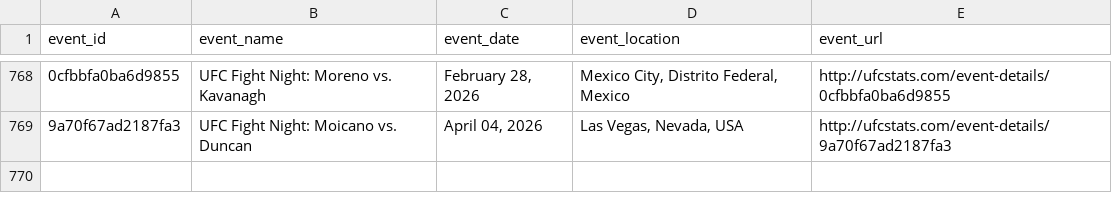
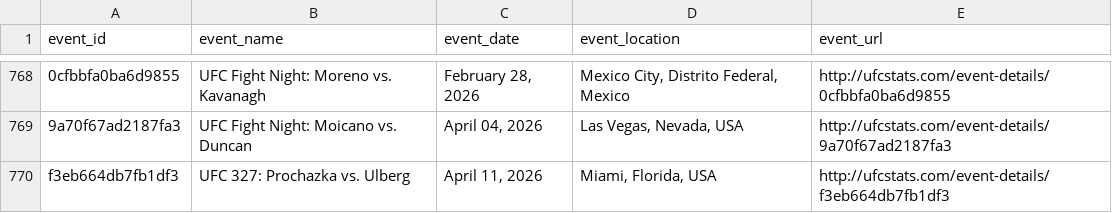
Before and after one commit to Wingoa/AI-894-Capstone_Group-5, a CSV file: resources/initial_data/events.csv, drawn as a sheet; only a part is shown, gaps mark what is left out; the diff names each change by its address in the sheet, - before the commit and + after, or states it on an @@ line.

```diff
--- a/resources/initial_data/events.csv
+++ b/resources/initial_data/events.csv
+row 770: f3eb664db7fb1df3 | UFC 327: Prochazka vs. Ulberg | April 11, 2026 | Miami, Florida, USA | http://ufcstats.com/event-details/f3eb664db7fb1df3
```
Also changed, not shown: 10 other files.
